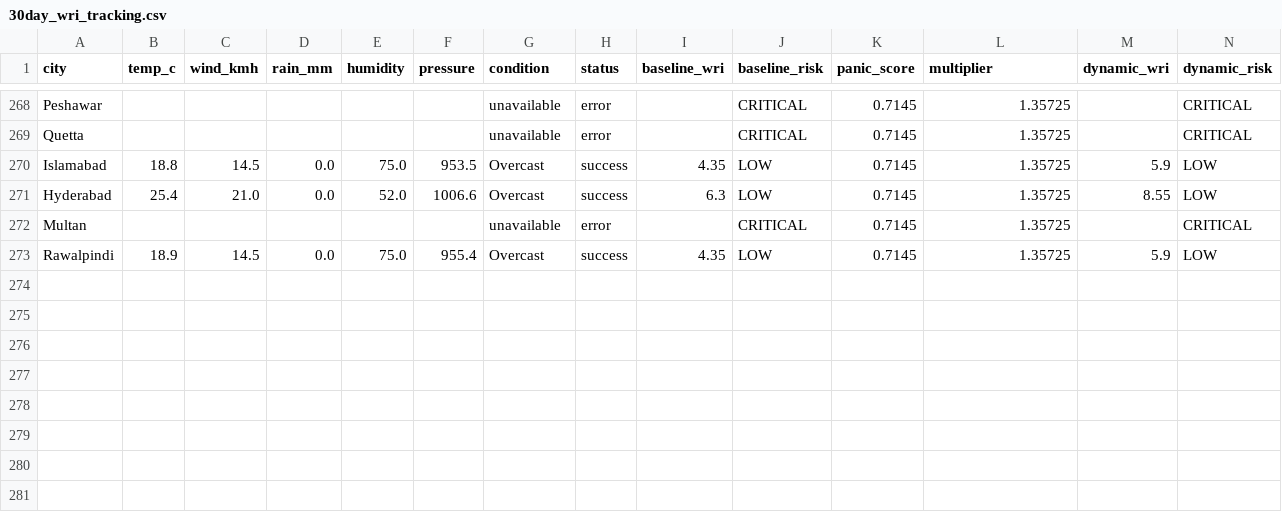
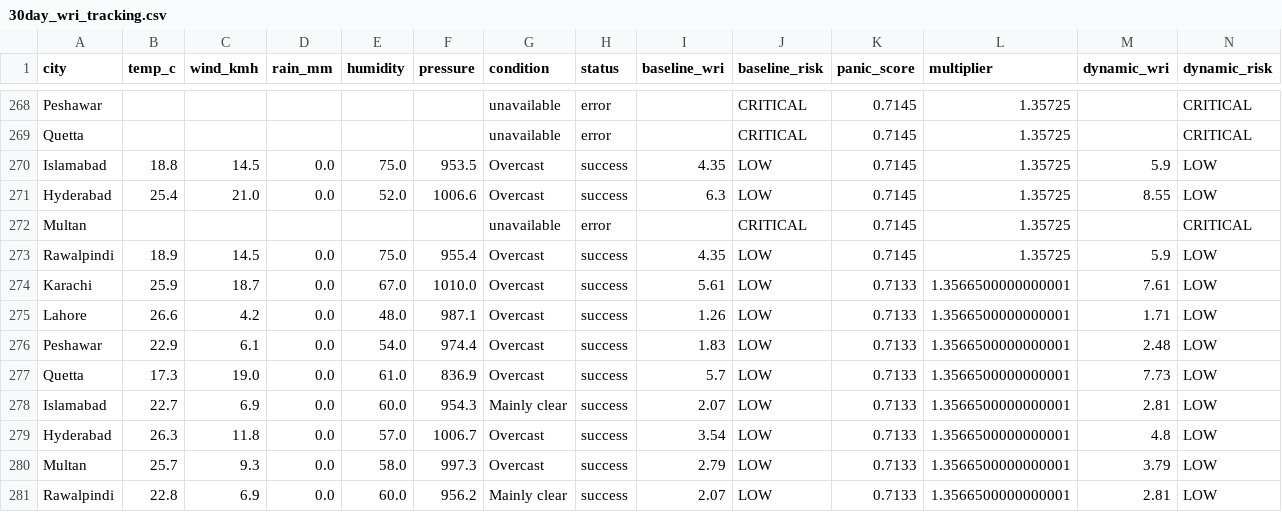
Before and after one commit to baighafsa/pakistan-disaster-forecasting, a CSV file: data/30day_wri_tracking.csv, drawn as a sheet; only a part is shown, gaps mark what is left out; rows hold the shown columns only; the diff names each change by its address in the sheet, - before the commit and + after, or states it on an @@ line.

```diff
--- a/data/30day_wri_tracking.csv
+++ b/data/30day_wri_tracking.csv
+row 274: Karachi | 25.9 | 18.7 | 0.0 | 67.0 | 1010.0 | Overcast | success | 5.61 | LOW | 0.7133 | 1.3566500000000001 | 7.61 | LOW
+row 275: Lahore | 26.6 | 4.2 | 0.0 | 48.0 | 987.1 | Overcast | success | 1.26 | LOW | 0.7133 | 1.3566500000000001 | 1.71 | LOW
+row 276: Peshawar | 22.9 | 6.1 | 0.0 | 54.0 | 974.4 | Overcast | success | 1.83 | LOW | 0.7133 | 1.3566500000000001 | 2.48 | LOW
+row 277: Quetta | 17.3 | 19.0 | 0.0 | 61.0 | 836.9 | Overcast | success | 5.7 | LOW | 0.7133 | 1.3566500000000001 | 7.73 | LOW
+row 278: Islamabad | 22.7 | 6.9 | 0.0 | 60.0 | 954.3 | Mainly clear | success | 2.07 | LOW | 0.7133 | 1.3566500000000001 | 2.81 | LOW
+row 279: Hyderabad | 26.3 | 11.8 | 0.0 | 57.0 | 1006.7 | Overcast | success | 3.54 | LOW | 0.7133 | 1.3566500000000001 | 4.8 | LOW
+row 280: Multan | 25.7 | 9.3 | 0.0 | 58.0 | 997.3 | Overcast | success | 2.79 | LOW | 0.7133 | 1.3566500000000001 | 3.79 | LOW
+row 281: Rawalpindi | 22.8 | 6.9 | 0.0 | 60.0 | 956.2 | Mainly clear | success | 2.07 | LOW | 0.7133 | 1.3566500000000001 | 2.81 | LOW
```
Also changed, not shown: data/daily_alerts.csv, 1 other file.
